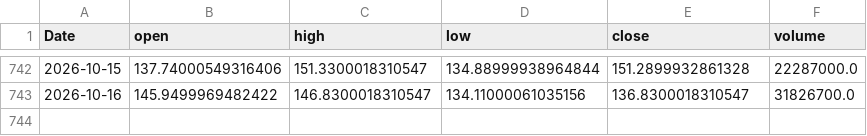
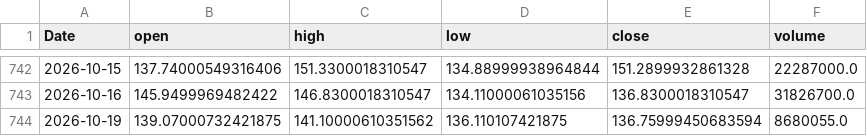
Before and after one commit to yoursprerit/btc-range-model, a CSV file: data/backtest/mstr_daily.csv, drawn as a sheet; only a part is shown, gaps mark what is left out; the diff names each change by its address in the sheet, - before the commit and + after, or states it on an @@ line.

```diff
--- a/data/backtest/mstr_daily.csv
+++ b/data/backtest/mstr_daily.csv
+row 744: 2026-10-19 | 139.07000732421875 | 141.10000610351562 | 136.110107421875 | 136.75999450683594 | 8680055.0
```
Also changed, not shown: data/backtest/mstu_daily.csv, data/backtest/mstu_synthetic_daily.csv, 2 other files.
